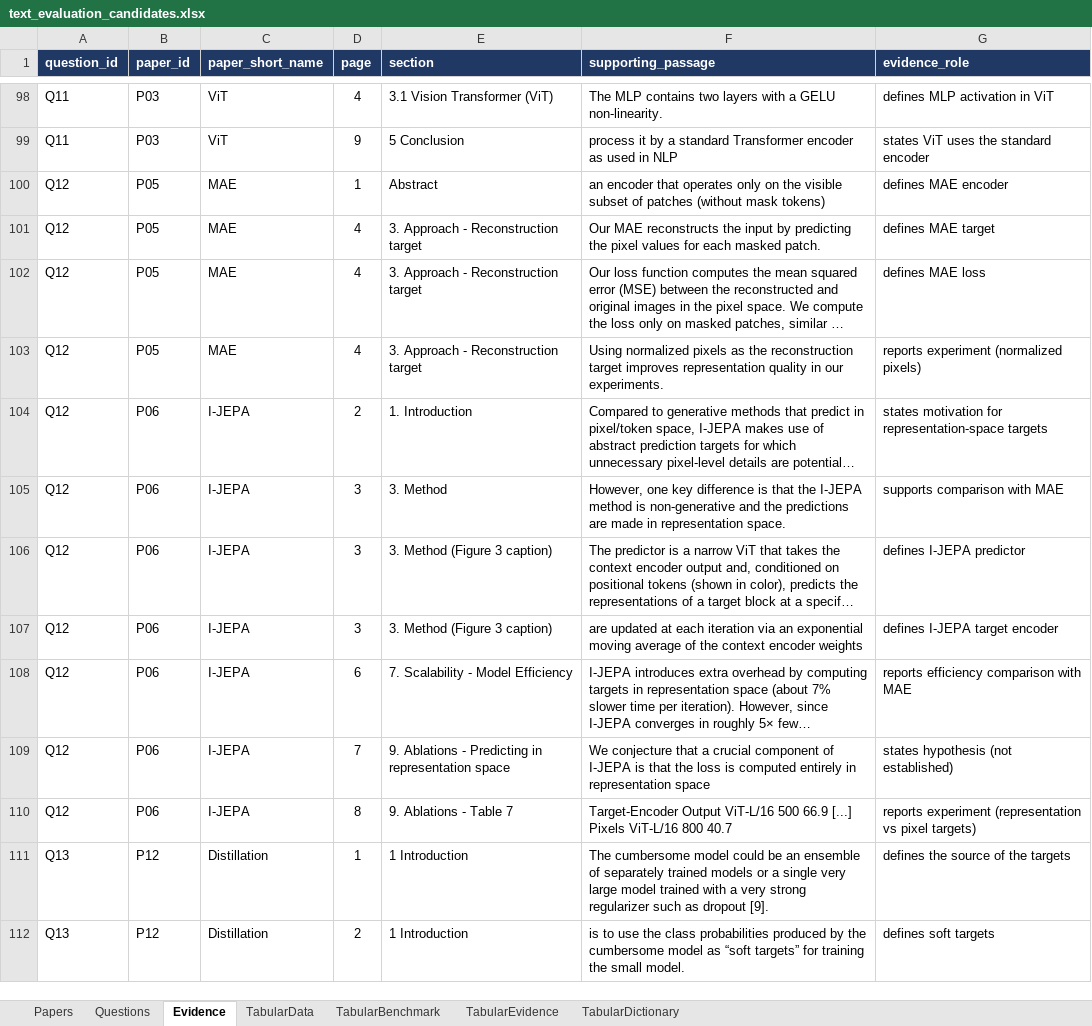
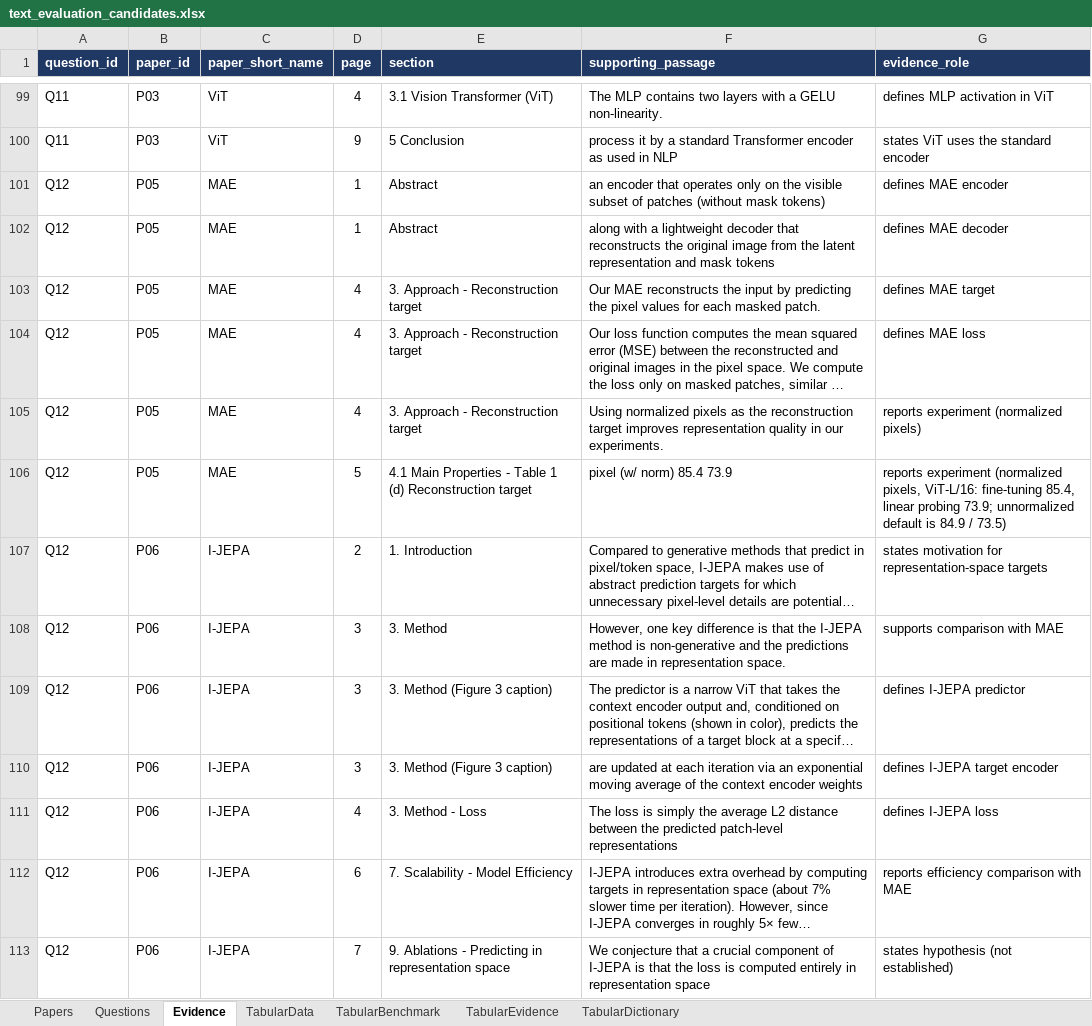
Before and after one commit to log2718/PaperAgent, an Excel workbook: evaluation/text_evaluation_candidates.xlsx, sheet Evidence, drawn as a sheet; only a part is shown, gaps mark what is left out; the shorter side is filled out with more unchanged rows; long unchanged cells end in …; values as stored, in another font and other column widths than the file's, no borders; the diff covers the shown part only; the diff names each change by its address in the sheet, - before the commit and + after, or states it on an @@ line.

```diff
--- a/evaluation/text_evaluation_candidates.xlsx (sheet Evidence)
+++ b/evaluation/text_evaluation_candidates.xlsx (sheet Evidence)
+row 102: Q12 | P05 | MAE | 1 | Abstract | along with a lightweight decoder that reconstructs the original image from the latent representation and mask tokens | defines MAE decoder
+row 106: Q12 | P05 | MAE | 5 | 4.1 Main Properties - Table 1 (d) Reconstruction target | pixel (w/ norm) 85.4 73.9 | reports experiment (normalized pixels, ViT-L/16: fine-tuning 85.4, linear probing 73.9; unnormalized default is 84.9 / 73.5)
+row 111: Q12 | P06 | I-JEPA | 4 | 3. Method - Loss | The loss is simply the average L2 distance between the predicted patch-level representations | defines I-JEPA loss
```
Also changed, not shown: 17 added rows elsewhere in this sheet, sheet Questions, sheet TabularEvidence, 8 other files.
